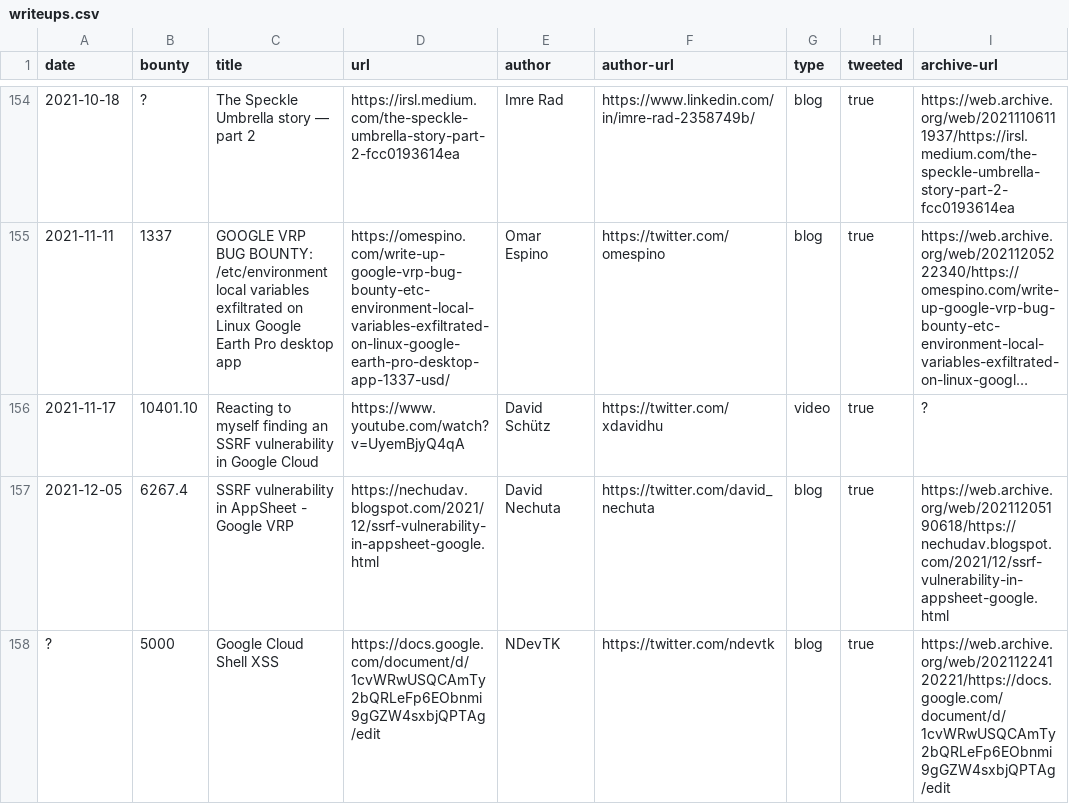
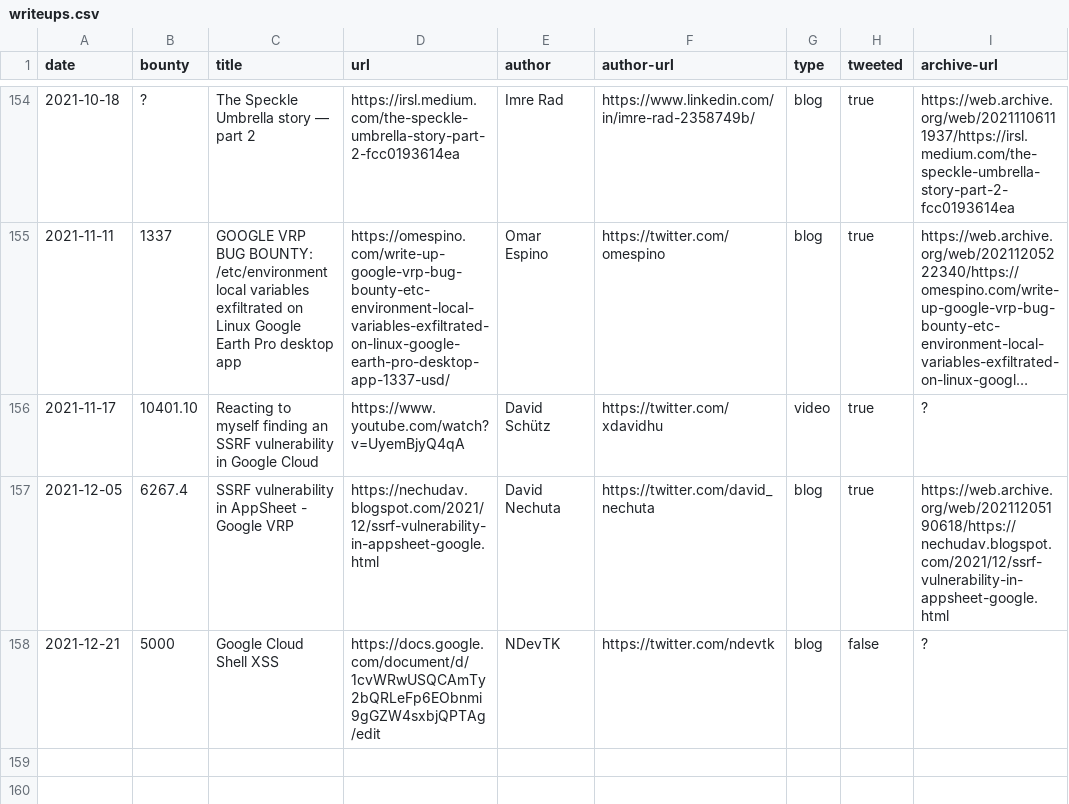
Before and after one commit to xdavidhu/awesome-google-vrp-writeups, a CSV file: writeups.csv, drawn as a sheet; only a part is shown, gaps mark what is left out; long unchanged cells end in ….

Commit message:
Update date & format

```diff
--- a/writeups.csv
+++ b/writeups.csv
@@ -157,2 +157,2 @@ date,bounty,title,url,author,author-url,type,tweeted,archive-url
 2021-12-05,6267.4,SSRF vulnerability in AppSheet - Google VRP,https://nechudav.blogspot.com/2021/12/ssrf-vulnerability-in-appsheet-google.html,David Nechuta,https://twitter.com/david_nechuta,blog,true,https://web.archive.org/web/20211205190618/https://nechudav.blogspot.com/2021/12/ssrf-vulnerability-in-appsheet-google.html
-?,5000,Google Cloud Shell XSS,https://docs.google.com/document/d/1cvWRwUSQCAmTy2bQRLeFp6EObnmi9gGZW4sxbjQPTAg/edit,NDevTK,https://twitter.com/ndevtk,blog,true,https://web.archive.org/web/20211224120221/https://docs.google.com/document/d/1cvWRwUSQCAmTy2bQRLeFp6EObnmi9gGZW4sxbjQPTAg/edit
+2021-12-21,5000,Google Cloud Shell XSS,https://docs.google.com/document/d/1cvWRwUSQCAmTy2bQRLeFp6EObnmi9gGZW4sxbjQPTAg/edit,NDevTK,https://twitter.com/ndevtk,blog,false,?
```
